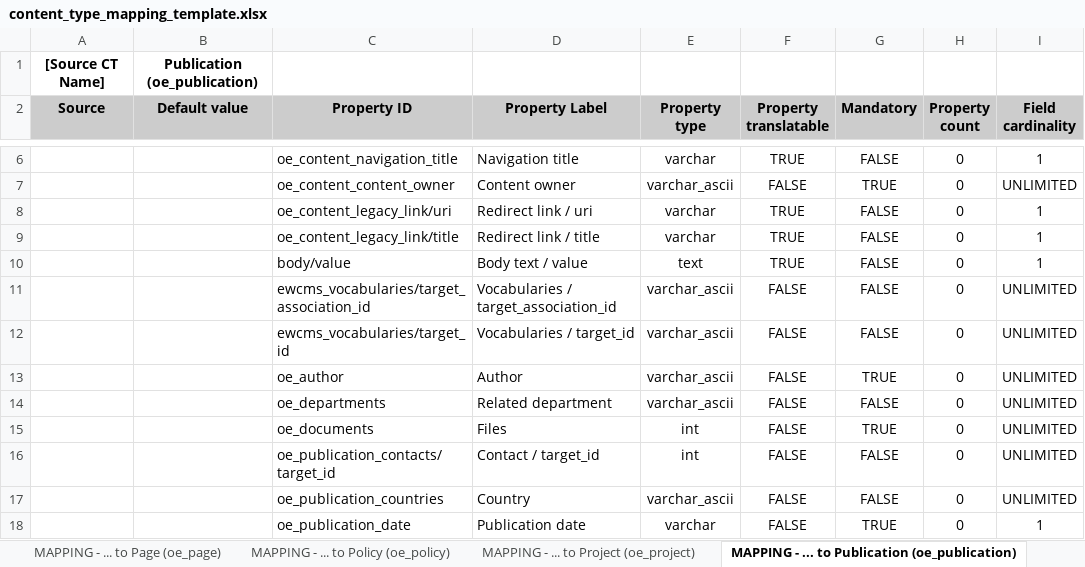
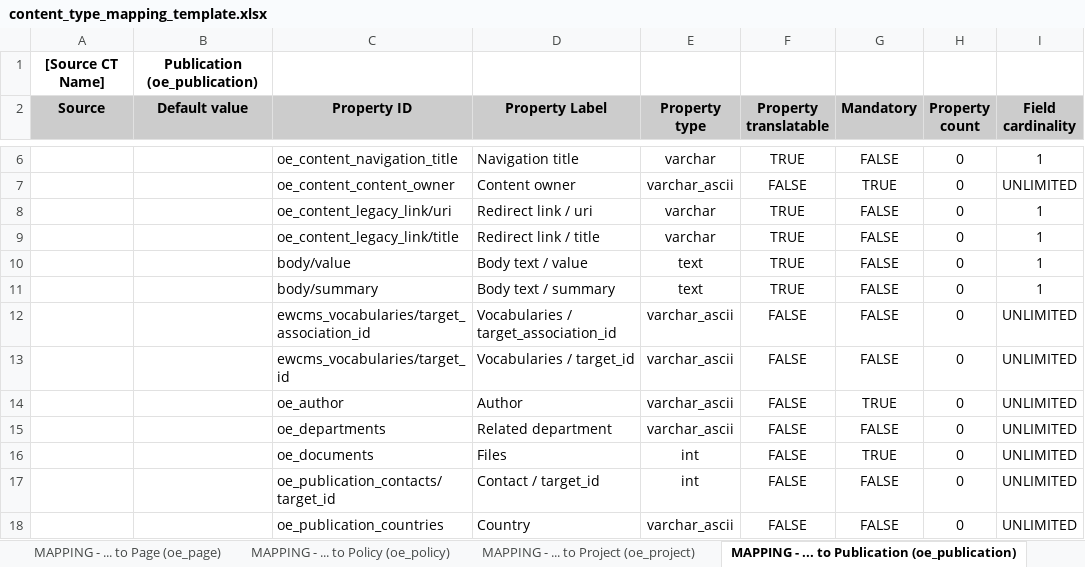
Before and after one commit to ioannis-ampatzis/dmt_mapping_template_creation, an Excel workbook: templates/content_type_mapping_template.xlsx, sheet MAPPING - ... to Publication (oe_publication), drawn as a sheet; only a part is shown, gaps mark what is left out; the shorter side is filled out with more unchanged rows; values as stored, in another font and other column widths than the file's, no borders; the diff names each change by its address in the sheet, - before the commit and + after, or states it on an @@ line.

Commit message:
D8MT-1100: Update the mapping templates (EWCMS 1.18.0).

```diff
--- a/templates/content_type_mapping_template.xlsx (sheet MAPPING - ... to Publication (oe_publication))
+++ b/templates/content_type_mapping_template.xlsx (sheet MAPPING - ... to Publication (oe_publication))
+row 11:  |  | body/summary | Body text / summary | text | TRUE | FALSE | 0 | 1
```
Also changed, not shown: sheet MAPPING - ... to Organisation (oe_organisation), sheet MAPPING - ... to News (oe_news), sheet MAPPING - ... to Policy (oe_policy), other sheet tabs, templates/assets_mapping_template.xlsx.
